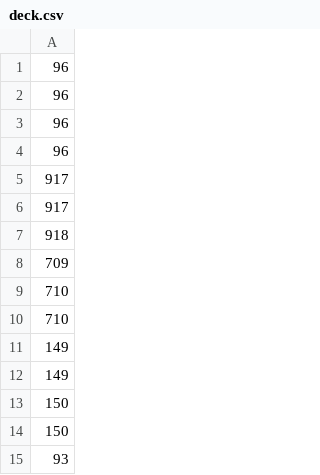
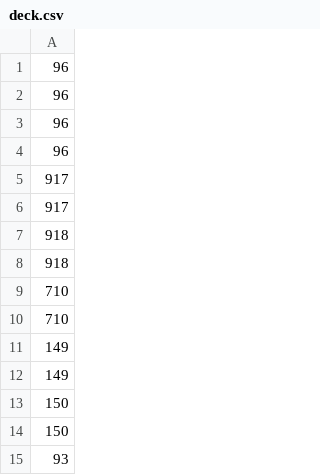
Before and after one commit to YanYanwaa/pkmn-tcg-ai, a CSV file: deck.csv, drawn as a sheet; only a part is shown.

```diff
--- a/deck.csv
+++ b/deck.csv
@@ -7,3 +7,3 @@
 918
-709
+918
 710
```
Also changed, not shown: 8 other files.
